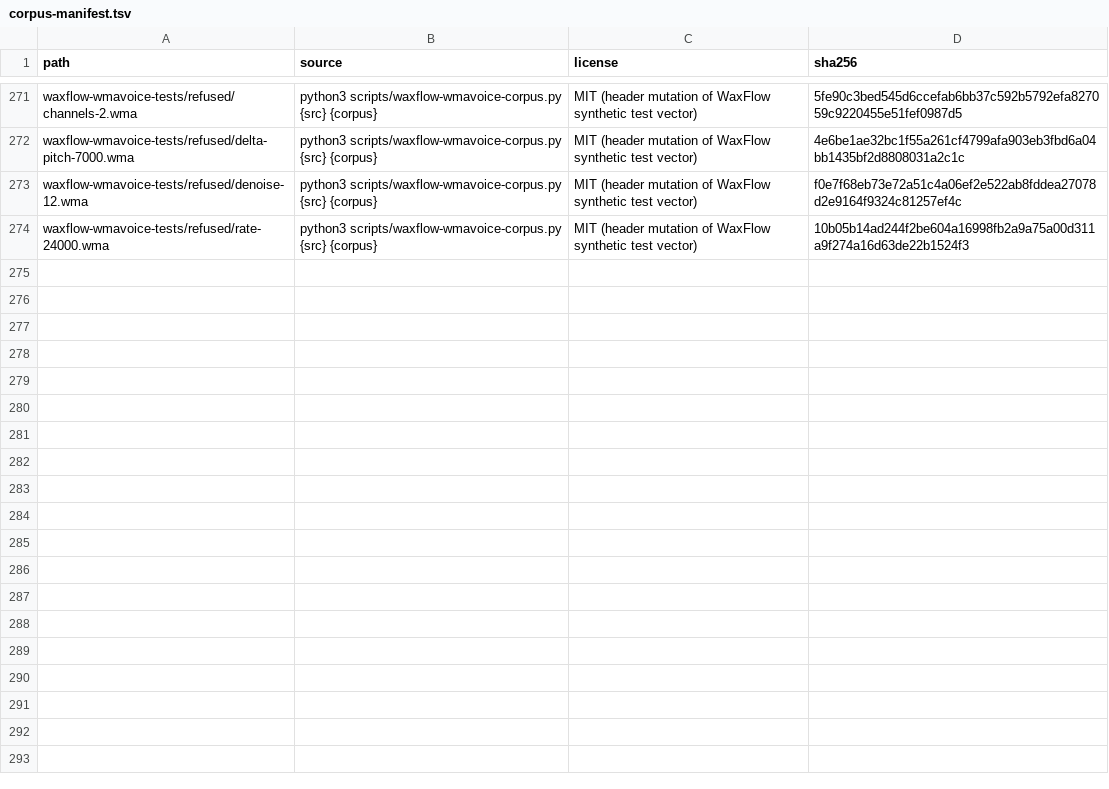
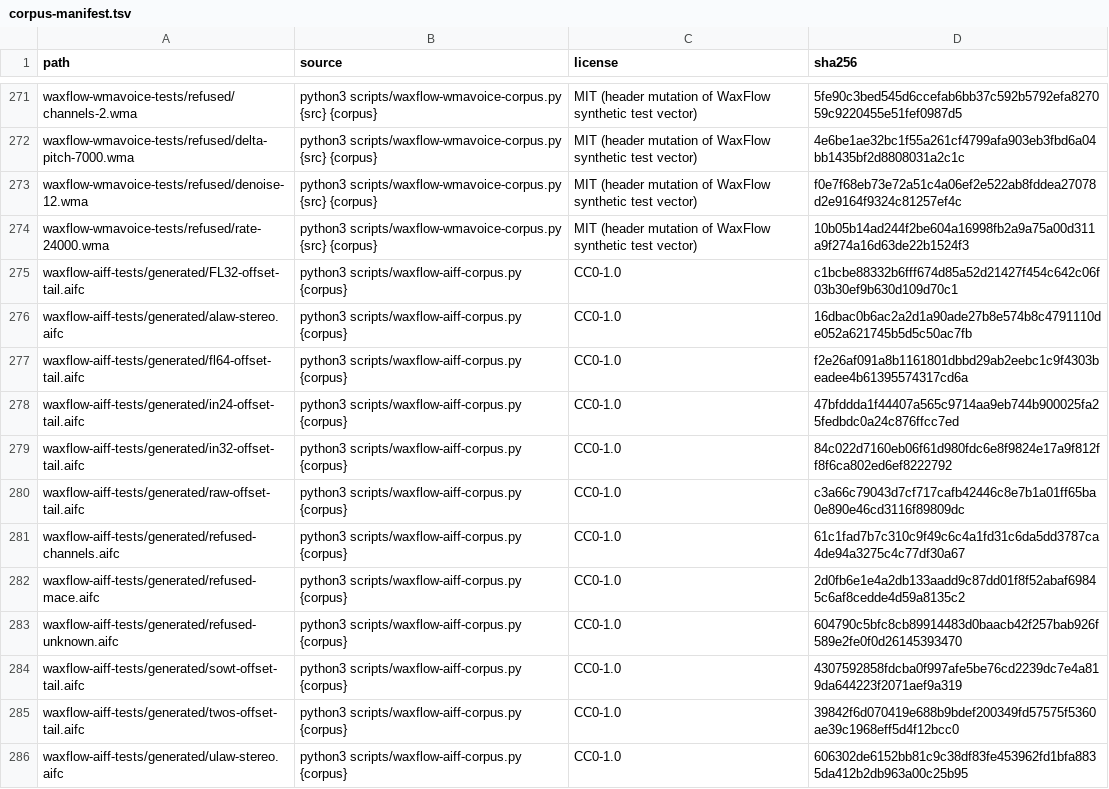
Before and after one commit to AMWolfstein/Sistrum, a TSV file: docs/waxflow/corpus-manifest.tsv, drawn as a sheet; only a part is shown, gaps mark what is left out.

```diff
--- a/docs/waxflow/corpus-manifest.tsv
+++ b/docs/waxflow/corpus-manifest.tsv
@@ -274 +274,13 @@ waxflow-wmavoice-tests/refused/denoise-12.wma	python3 scripts/waxflow-wmavoice-c
 waxflow-wmavoice-tests/refused/rate-24000.wma	python3 scripts/waxflow-wmavoice-corpus.py {src} {corpus}	MIT (header mutation of WaxFlow synthetic test vector)	10b05b14ad244f2be604a16998fb2a9a75a00d311a9f274a16d63de22b1524f3
+waxflow-aiff-tests/generated/FL32-offset-tail.aifc	python3 scripts/waxflow-aiff-corpus.py {corpus}	CC0-1.0	c1bcbe88332b6fff674d85a52d21427f454c642c06f03b30ef9b630d109d70c1
+waxflow-aiff-tests/generated/alaw-stereo.aifc	python3 scripts/waxflow-aiff-corpus.py {corpus}	CC0-1.0	16dbac0b6ac2a2d1a90ade27b8e574b8c4791110de052a621745b5d5c50ac7fb
+waxflow-aiff-tests/generated/fl64-offset-tail.aifc	python3 scripts/waxflow-aiff-corpus.py {corpus}	CC0-1.0	f2e26af091a8b1161801dbbd29ab2eebc1c9f4303beadee4b61395574317cd6a
+waxflow-aiff-tests/generated/in24-offset-tail.aifc	python3 scripts/waxflow-aiff-corpus.py {corpus}	CC0-1.0	47bfddda1f44407a565c9714aa9eb744b900025fa25fedbdc0a24c876ffcc7ed
+waxflow-aiff-tests/generated/in32-offset-tail.aifc	python3 scripts/waxflow-aiff-corpus.py {corpus}	CC0-1.0	84c022d7160eb06f61d980fdc6e8f9824e17a9f812ff8f6ca802ed6ef8222792
+waxflow-aiff-tests/generated/raw-offset-tail.aifc	python3 scripts/waxflow-aiff-corpus.py {corpus}	CC0-1.0	c3a66c79043d7cf717cafb42446c8e7b1a01ff65ba0e890e46cd3116f89809dc
+waxflow-aiff-tests/generated/refused-channels.aifc	python3 scripts/waxflow-aiff-corpus.py {corpus}	CC0-1.0	61c1fad7b7c310c9f49c6c4a1fd31c6da5dd3787ca4de94a3275c4c77df30a67
+waxflow-aiff-tests/generated/refused-mace.aifc	python3 scripts/waxflow-aiff-corpus.py {corpus}	CC0-1.0	2d0fb6e1e4a2db133aadd9c87dd01f8f52abaf69845c6af8cedde4d59a8135c2
+waxflow-aiff-tests/generated/refused-unknown.aifc	python3 scripts/waxflow-aiff-corpus.py {corpus}	CC0-1.0	604790c5bfc8cb89914483d0baacb42f257bab926f589e2fe0f0d26145393470
+waxflow-aiff-tests/generated/sowt-offset-tail.aifc	python3 scripts/waxflow-aiff-corpus.py {corpus}	CC0-1.0	4307592858fdcba0f997afe5be76cd2239dc7e4a819da644223f2071aef9a319
+waxflow-aiff-tests/generated/twos-offset-tail.aifc	python3 scripts/waxflow-aiff-corpus.py {corpus}	CC0-1.0	39842f6d070419e688b9bdef200349fd57575f5360ae39c1968eff5d4f12bcc0
+waxflow-aiff-tests/generated/ulaw-stereo.aifc	python3 scripts/waxflow-aiff-corpus.py {corpus}	CC0-1.0	606302de6152bb81c9c38df83fe453962fd1bfa8835da412b2db963a00c25b95
```
Also changed, not shown: 13 other files.
